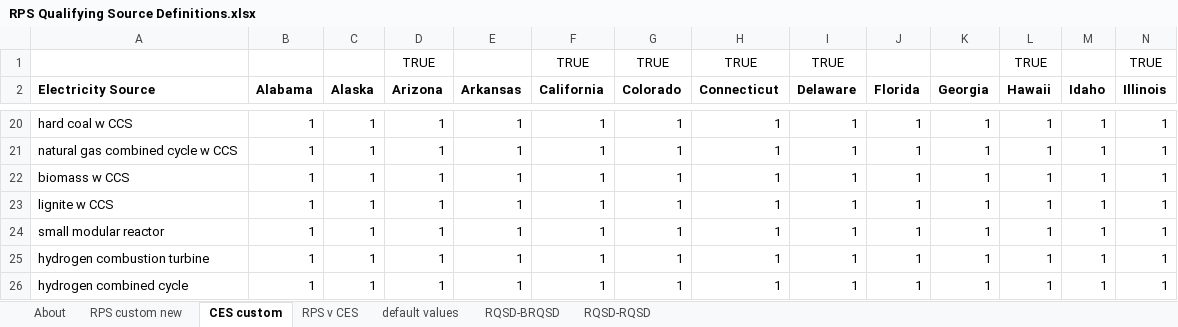
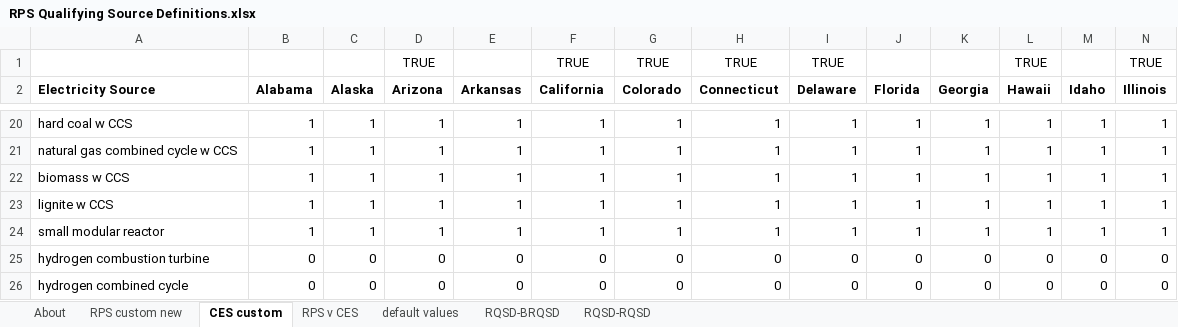
Before and after one commit to EnergyInnovation/eps-missouri, an Excel workbook: InputData/elec/RQSD/RPS Qualifying Source Definitions.xlsx, sheet CES custom, drawn as a sheet; only a part is shown, gaps mark what is left out; values as stored, in another font and other column widths than the file's, no borders; conditional formats not drawn; removed rows and columns are numbered as before the commit, all else as after; rows hold the shown columns only; the diff names each change by its address in the sheet, - before the commit and + after, or states it on an @@ line.

```diff
--- a/InputData/elec/RQSD/RPS Qualifying Source Definitions.xlsx (sheet CES custom)
+++ b/InputData/elec/RQSD/RPS Qualifying Source Definitions.xlsx (sheet CES custom)
-row 25: hydrogen combustion turbine | 1 | 1 | 1 | 1 | 1 | 1 | 1 | 1 | 1 | 1 | 1 | 1 | 1
-row 26: hydrogen combined cycle | 1 | 1 | 1 | 1 | 1 | 1 | 1 | 1 | 1 | 1 | 1 | 1 | 1
+row 25: hydrogen combustion turbine | 0 | 0 | 0 | 0 | 0 | 0 | 0 | 0 | 0 | 0 | 0 | 0 | 0
+row 26: hydrogen combined cycle | 0 | 0 | 0 | 0 | 0 | 0 | 0 | 0 | 0 | 0 | 0 | 0 | 0
```
Also changed, not shown: sheet RPS v CES, sheet default values, sheet RPS custom new, sheet About, sheet RQSD-BRQSD, InputData/hydgn/BHPSbP/BAU Hydrogen Production Shr by Pathway.xlsx, 5 other files.
